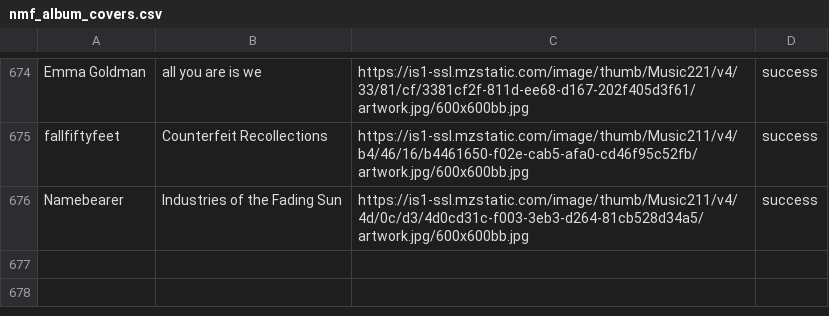
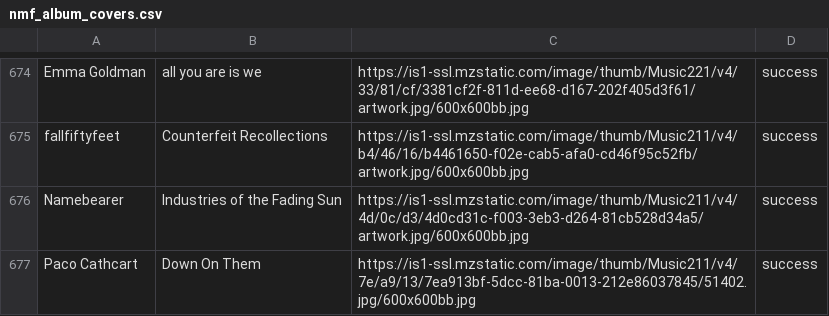
Before and after one commit to MikeStrusz/Music_Taste_Machine_Learning_Model, a CSV file: data/nmf_album_covers.csv, drawn as a sheet; only a part is shown, gaps mark what is left out.

```diff
--- a/data/nmf_album_covers.csv
+++ b/data/nmf_album_covers.csv
@@ -676 +676,2 @@ fallfiftyfeet,Counterfeit Recollections,https://is1-ssl.mzstatic.com/image/thumb
 Namebearer,Industries of the Fading Sun,https://is1-ssl.mzstatic.com/image/thumb/Music211/v4/4d/0c/d3/4d0cd31c-f003-3eb3-d264-81cb528d34a5/artwork.jpg/600x600bb.jpg,success
+Paco Cathcart,Down On Them,https://is1-ssl.mzstatic.com/image/thumb/Music211/v4/7e/a9/13/7ea913bf-5dcc-81ba-0013-212e86037845/51402.jpg/600x600bb.jpg,success
```
Also changed, not shown: data/nmf_similar_artists.csv, data/ten_genres.csv, 8 other files.
